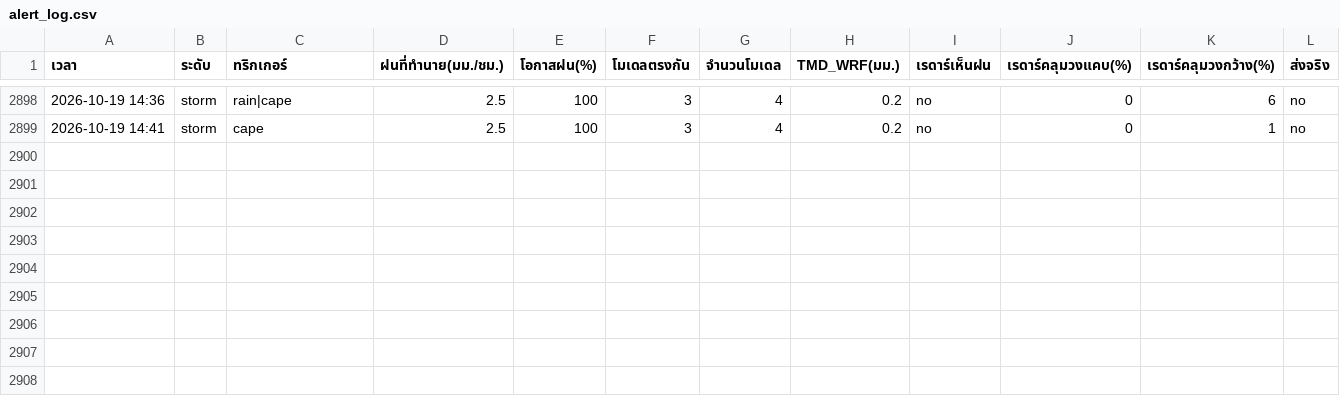
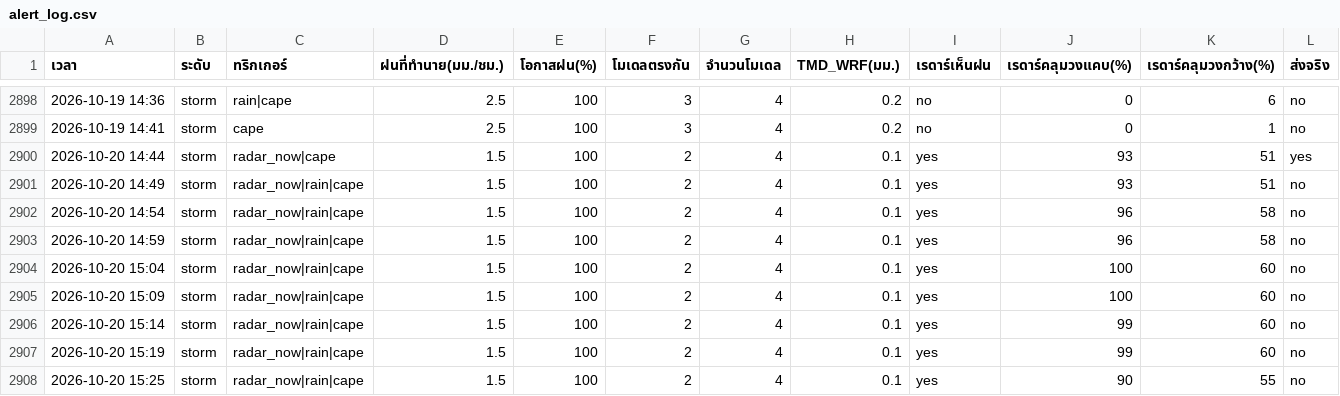
Before and after one commit to supramitj-sys/rain-alert, a CSV file: alert_log.csv, drawn as a sheet; only a part is shown, gaps mark what is left out; rows hold the shown columns only; the diff names each change by its address in the sheet, - before the commit and + after, or states it on an @@ line.

```diff
--- a/alert_log.csv
+++ b/alert_log.csv
+row 2900: 2026-10-20 14:44 | storm | radar_now|cape | 1.5 | 100 | 2 | 4 | 0.1 | yes | 93 | 51 | yes
+row 2901: 2026-10-20 14:49 | storm | radar_now|rain|cape | 1.5 | 100 | 2 | 4 | 0.1 | yes | 93 | 51 | no
+row 2902: 2026-10-20 14:54 | storm | radar_now|rain|cape | 1.5 | 100 | 2 | 4 | 0.1 | yes | 96 | 58 | no
+row 2903: 2026-10-20 14:59 | storm | radar_now|rain|cape | 1.5 | 100 | 2 | 4 | 0.1 | yes | 96 | 58 | no
+row 2904: 2026-10-20 15:04 | storm | radar_now|rain|cape | 1.5 | 100 | 2 | 4 | 0.1 | yes | 100 | 60 | no
+row 2905: 2026-10-20 15:09 | storm | radar_now|rain|cape | 1.5 | 100 | 2 | 4 | 0.1 | yes | 100 | 60 | no
+row 2906: 2026-10-20 15:14 | storm | radar_now|rain|cape | 1.5 | 100 | 2 | 4 | 0.1 | yes | 99 | 60 | no
+row 2907: 2026-10-20 15:19 | storm | radar_now|rain|cape | 1.5 | 100 | 2 | 4 | 0.1 | yes | 99 | 60 | no
+row 2908: 2026-10-20 15:25 | storm | radar_now|rain|cape | 1.5 | 100 | 2 | 4 | 0.1 | yes | 90 | 55 | no
```
Also changed, not shown: radar_watch.csv.
